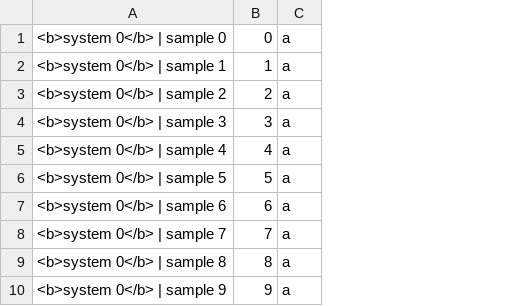
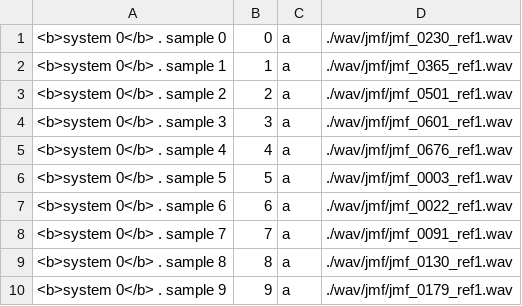
Before and after one commit to seblemaguer/flexeval, a CSV file: sys0.csv, drawn as a sheet; removed rows and columns are numbered as before the commit, all else as after; the diff names each change by its address in the sheet, - before the commit and + after, or states it on an @@ line.

```diff
--- a/sys0.csv
+++ b/sys0.csv
-column A, rows 1-10: <b>system 0</b> | sample 0 | <b>system 0</b> | sample 1 | <b>system 0</b> | sample 2 | <b>system 0</b> | sample 3 | <b>system 0</b> | sample 4 | <b>system 0</b> | sample 5 | <b>system 0</b> | sample 6 | <b>system 0</b> | sample 7 | <b>system 0</b> | sample 8 | <b>system 0</b> | sample 9
+column A, rows 1-10: <b>system 0</b> . sample 0 | <b>system 0</b> . sample 1 | <b>system 0</b> . sample 2 | <b>system 0</b> . sample 3 | <b>system 0</b> . sample 4 | <b>system 0</b> . sample 5 | <b>system 0</b> . sample 6 | <b>system 0</b> . sample 7 | <b>system 0</b> . sample 8 | <b>system 0</b> . sample 9
+column D, rows 1-10: ./wav/jmf/jmf_0230_ref1.wav | ./wav/jmf/jmf_0365_ref1.wav | ./wav/jmf/jmf_0501_ref1.wav | ./wav/jmf/jmf_0601_ref1.wav | ./wav/jmf/jmf_0676_ref1.wav | ./wav/jmf/jmf_0003_ref1.wav | ./wav/jmf/jmf_0022_ref1.wav | ./wav/jmf/jmf_0091_ref1.wav | ./wav/jmf/jmf_0130_ref1.wav | ./wav/jmf/jmf_0179_ref1.wav
```
Also changed, not shown: sys1.csv, 2 other files.
